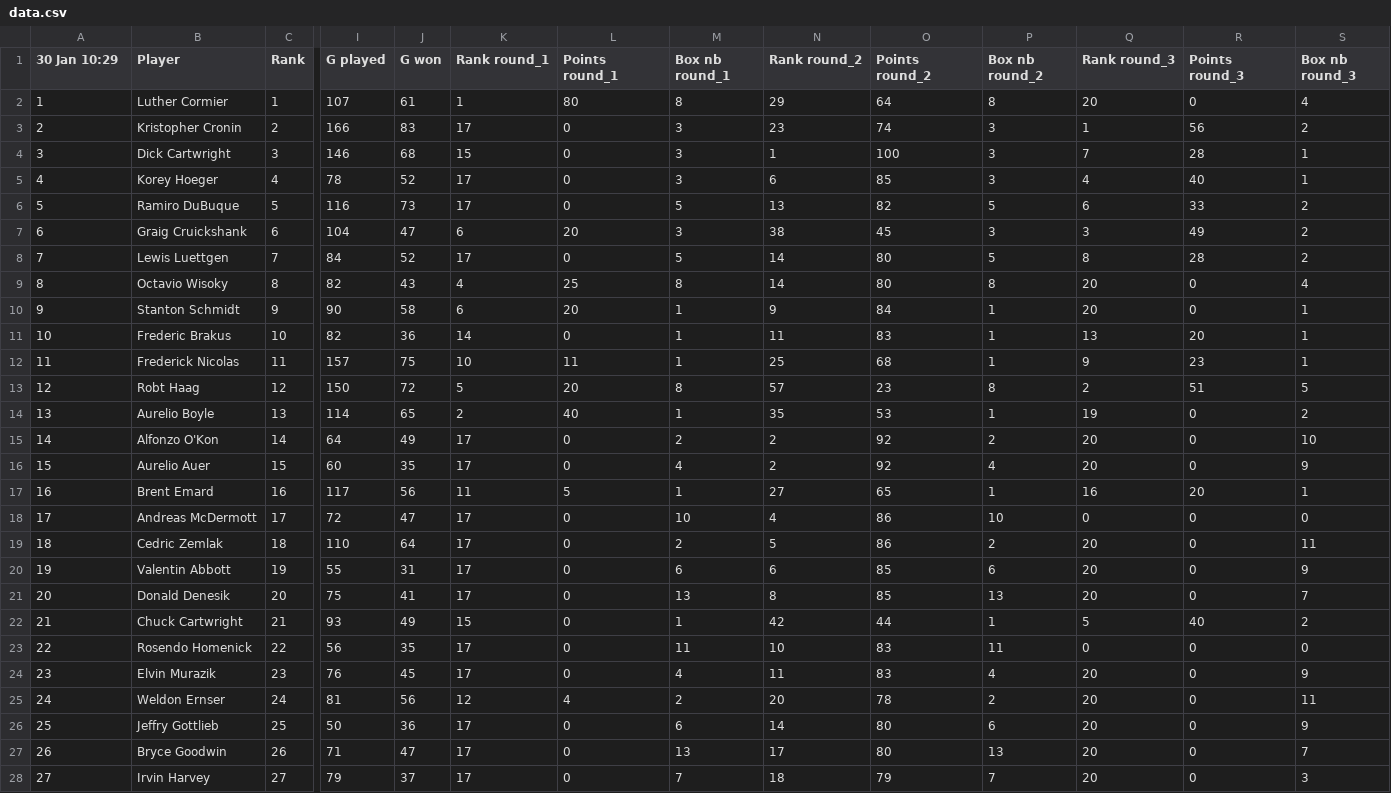
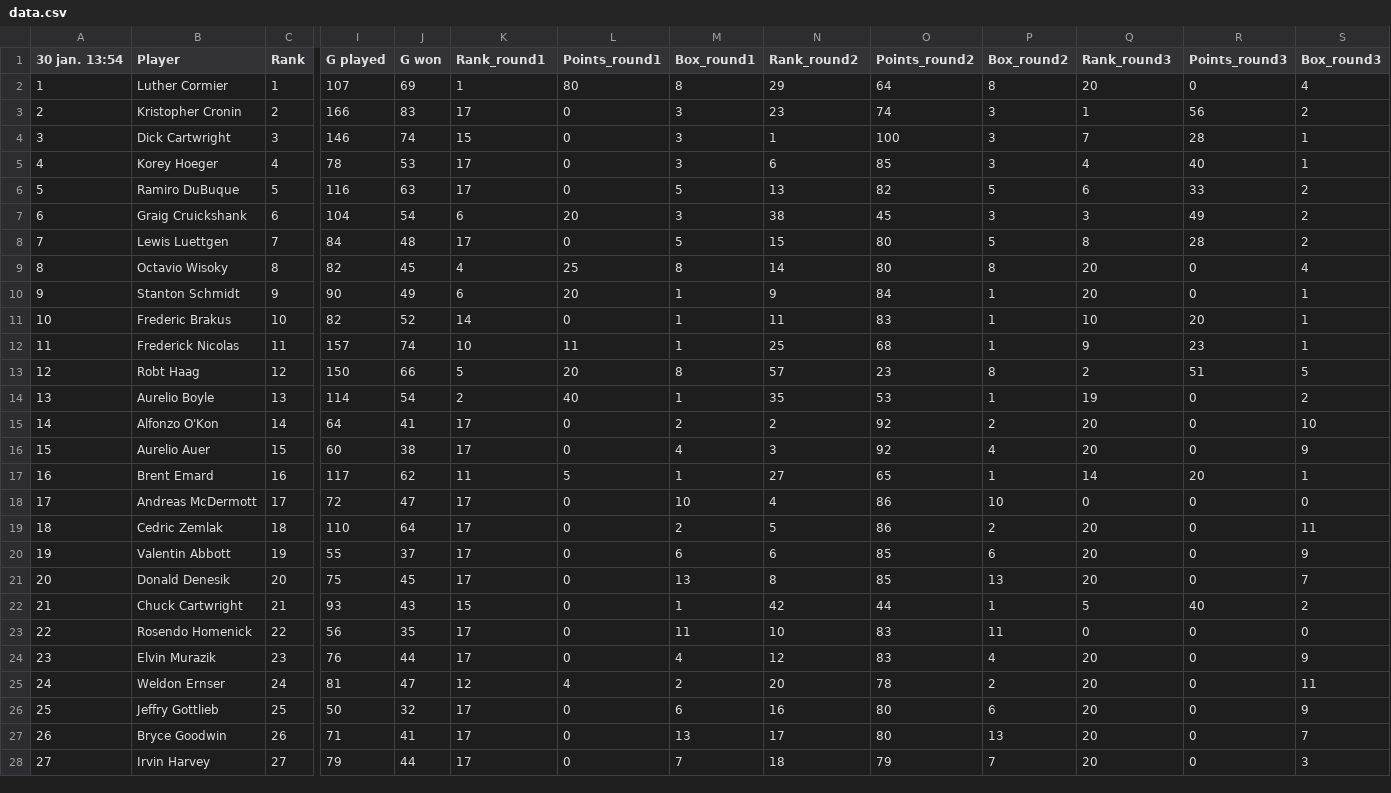
Before and after one commit to grgatzby/league-box, a CSV file: public/data.csv, drawn as a sheet; only a part is shown, gaps mark what is left out; the diff covers the shown part only; the diff names each change by its address in the sheet, - before the commit and + after, or states it on an @@ line.

```diff
--- a/public/data.csv
+++ b/public/data.csv
-A1: 30 Jan 10:29
+A1: 30 jan. 13:54
-K1: Rank round_1
+K1: Rank_round1
-L1: Points round_1
+L1: Points_round1
-M1: Box nb round_1
+M1: Box_round1
-N1: Rank round_2
+N1: Rank_round2
-O1: Points round_2
+O1: Points_round2
-P1: Box nb round_2
+P1: Box_round2
-Q1: Rank round_3
+Q1: Rank_round3
-R1: Points round_3
+R1: Points_round3
-S1: Box nb round_3
+S1: Box_round3
-J2 (G won): 61
+J2 (G won): 69
-J4 (G won): 68
+J4 (G won): 74
-J5 (G won): 52
+J5 (G won): 53
-J6 (G won): 73
+J6 (G won): 63
-J7 (G won): 47
+J7 (G won): 54
-J8 (G won): 52
+J8 (G won): 48
-N8 (Rank_round2): 14
+N8 (Rank_round2): 15
-J9 (G won): 43
+J9 (G won): 45
-J10 (G won): 58
+J10 (G won): 49
-J11 (G won): 36
+J11 (G won): 52
-Q11 (Rank_round3): 13
+Q11 (Rank_round3): 10
-J12 (G won): 75
+J12 (G won): 74
-J13 (G won): 72
+J13 (G won): 66
-J14 (G won): 65
+J14 (G won): 54
-J15 (G won): 49
+J15 (G won): 41
-J16 (G won): 35
+J16 (G won): 38
-N16 (Rank_round2): 2
+N16 (Rank_round2): 3
-J17 (G won): 56
+J17 (G won): 62
-Q17 (Rank_round3): 16
+Q17 (Rank_round3): 14
-J20 (G won): 31
+J20 (G won): 37
-J21 (G won): 41
+J21 (G won): 45
-J22 (G won): 49
+J22 (G won): 43
-J24 (G won): 45
+J24 (G won): 44
-N24 (Rank_round2): 11
+N24 (Rank_round2): 12
-J25 (G won): 56
+J25 (G won): 47
-J26 (G won): 36
+J26 (G won): 32
-N26 (Rank_round2): 14
+N26 (Rank_round2): 16
-J27 (G won): 47
+J27 (G won): 41
-J28 (G won): 37
+J28 (G won): 44
```
Also changed, not shown: 59 edited cells elsewhere in this file, 9 other files.
